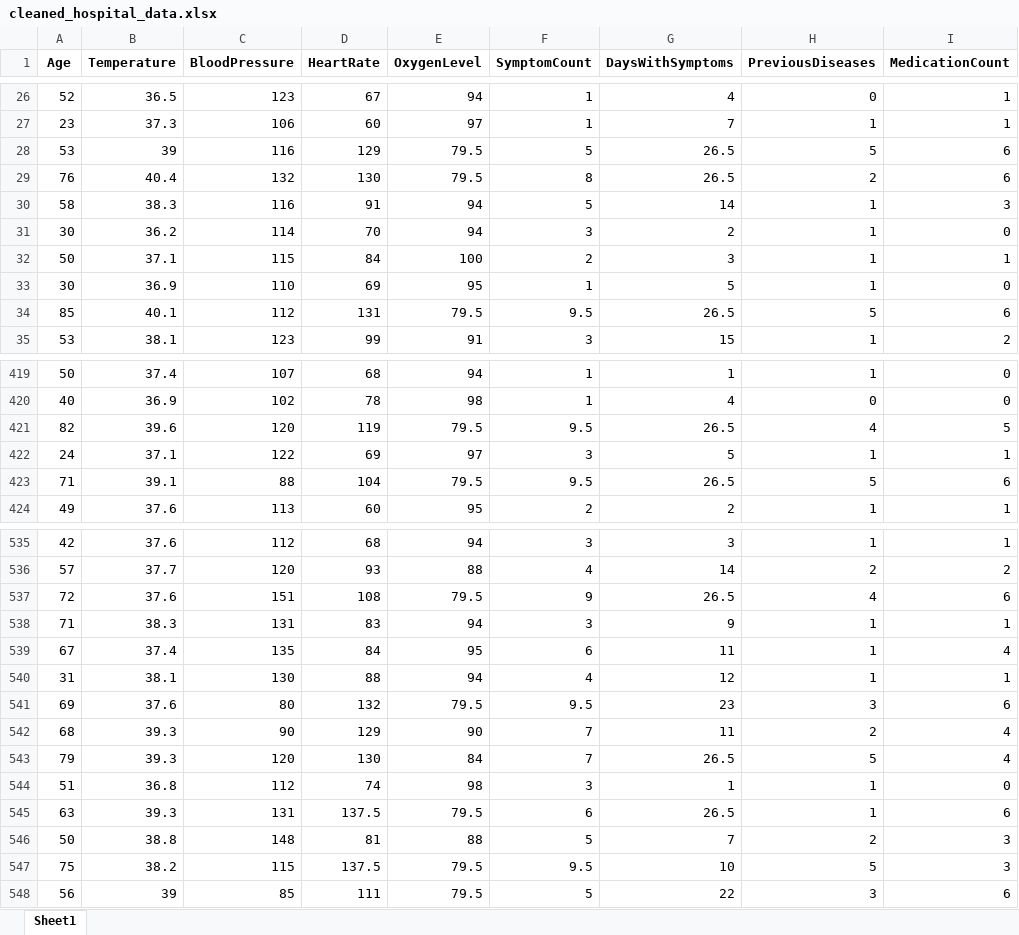
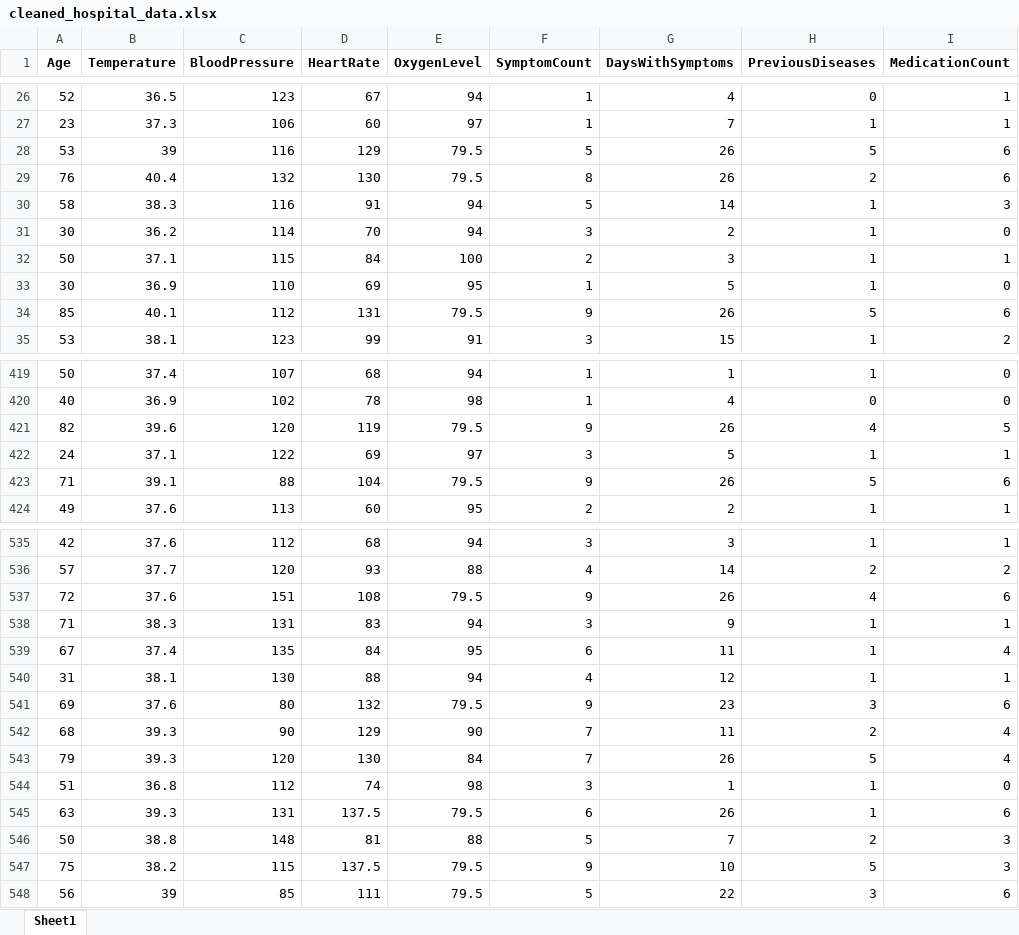
Before and after one commit to Mohammad8299/patient-severity-prediction, an Excel workbook: backend/data/processed/cleaned_hospital_data.xlsx, sheet Sheet1, drawn as a sheet; only a part is shown, gaps mark what is left out; values as stored, in another font and other column widths than the file's, no borders; the diff covers the shown part only; the diff names each change by its address in the sheet, - before the commit and + after, or states it on an @@ line.

Commit message:
fix dataset & extract model pathes

```diff
--- a/backend/data/processed/cleaned_hospital_data.xlsx (sheet Sheet1)
+++ b/backend/data/processed/cleaned_hospital_data.xlsx (sheet Sheet1)
-G28:G29 (DaysWithSymptoms): 26.5
+G28:G29 (DaysWithSymptoms): 26
-F34 (SymptomCount): 9.5
+F34 (SymptomCount): 9
-G34 (DaysWithSymptoms): 26.5
+G34 (DaysWithSymptoms): 26
-F421 (SymptomCount): 9.5
+F421 (SymptomCount): 9
-G421 (DaysWithSymptoms): 26.5
+G421 (DaysWithSymptoms): 26
-F423 (SymptomCount): 9.5
+F423 (SymptomCount): 9
-G423 (DaysWithSymptoms): 26.5
+G423 (DaysWithSymptoms): 26
-G537 (DaysWithSymptoms): 26.5
+G537 (DaysWithSymptoms): 26
-F541 (SymptomCount): 9.5
+F541 (SymptomCount): 9
-G543 (DaysWithSymptoms): 26.5
+G543 (DaysWithSymptoms): 26
-G545 (DaysWithSymptoms): 26.5
+G545 (DaysWithSymptoms): 26
-F547 (SymptomCount): 9.5
+F547 (SymptomCount): 9
```
Also changed, not shown: 57 edited cells elsewhere in this sheet, 11 other files.
